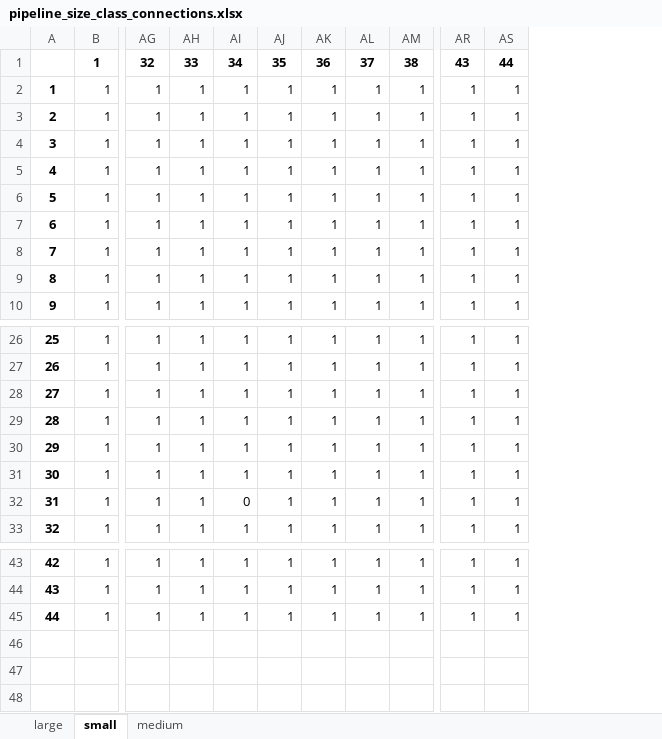
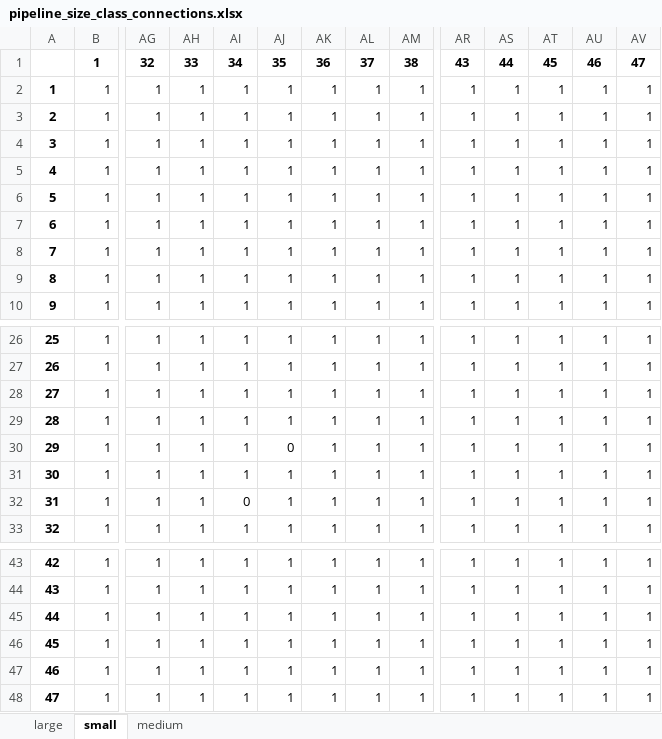
Before and after one commit to lucabert01/AdOpT-NET0_luca, an Excel workbook: southern_europe/italy_data/network_capex_metrics/pipeline_size_class_connections.xlsx, sheet small, drawn as a sheet; only a part is shown, gaps mark what is left out; values as stored, in another font and other column widths than the file's, no borders; rows hold the shown columns only; the diff names each change by its address in the sheet, - before the commit and + after, or states it on an @@ line.

```diff
--- a/southern_europe/italy_data/network_capex_metrics/pipeline_size_class_connections.xlsx (sheet small)
+++ b/southern_europe/italy_data/network_capex_metrics/pipeline_size_class_connections.xlsx (sheet small)
+column AT, rows 1-10: 45 | 1 | 1 | 1 | 1 | 1 | 1 | 1 | 1 | 1; rows 26-33: all 1; rows 43-45: all 1
+column AU, rows 1-10: 46 | 1 | 1 | 1 | 1 | 1 | 1 | 1 | 1 | 1; rows 26-33: all 1; rows 43-45: all 1
+column AV, rows 1-10: 47 | 1 | 1 | 1 | 1 | 1 | 1 | 1 | 1 | 1; rows 26-33: all 1; rows 43-45: all 1
-AJ30: 1
+AJ30: 0
+row 46: 45 | 1 | 1 | 1 | 1 | 1 | 1 | 1 | 1 | 1 | 1 | 1 | 1 | 1
+row 47: 46 | 1 | 1 | 1 | 1 | 1 | 1 | 1 | 1 | 1 | 1 | 1 | 1 | 1
+row 48: 47 | 1 | 1 | 1 | 1 | 1 | 1 | 1 | 1 | 1 | 1 | 1 | 1 | 1
```
Also changed, not shown: sheet large, sheet medium, southern_europe/italy_data/geographical_feature/node_metrics.xlsx, southern_europe/italy_data/geographical_feature/node_metrics_paper.xlsx.
